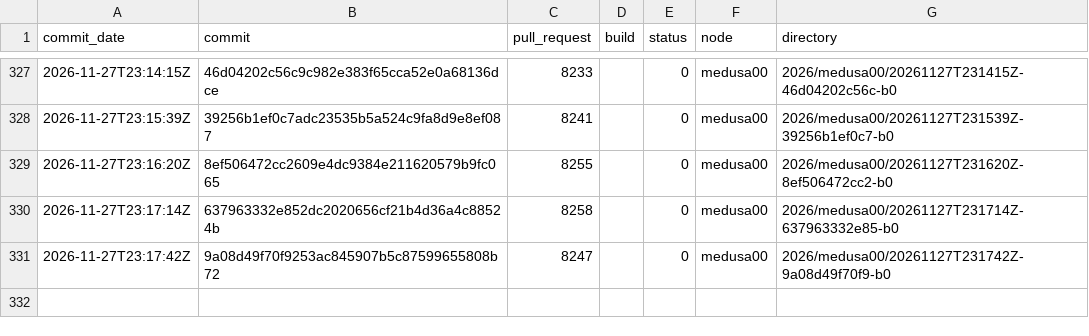
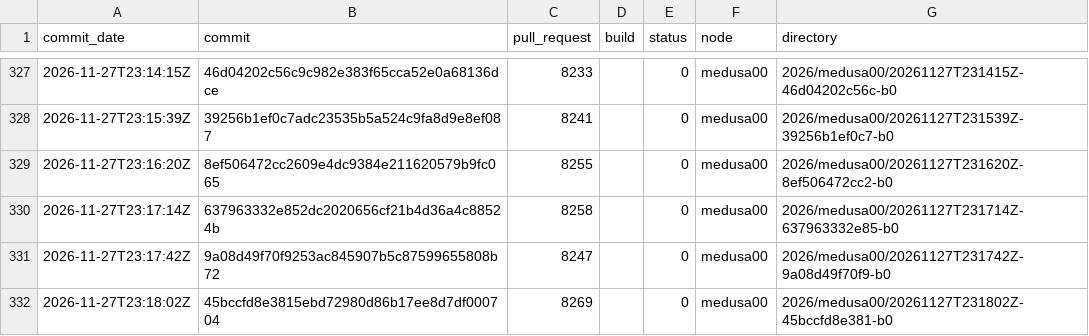
Before and after one commit to TheHPXProject/hpx-performance, a TSV file: runs.tsv, drawn as a sheet; only a part is shown, gaps mark what is left out.

Commit message:
Add the performance test results of 20261127T231802Z-45bccfd8e381-b0

```diff
--- a/runs.tsv
+++ b/runs.tsv
@@ -331 +331,2 @@ commit_date	commit	pull_request	build	status	node	directory
 2026-11-27T23:17:42Z	9a08d49f70f9253ac845907b5c87599655808b72	8247		0	medusa00	2026/medusa00/20261127T231742Z-9a08d49f70f9-b0
+2026-11-27T23:18:02Z	45bccfd8e3815ebd72980d86b17ee8d7df000704	8269		0	medusa00	2026/medusa00/20261127T231802Z-45bccfd8e381-b0
```
Also changed, not shown: 32 other files.
